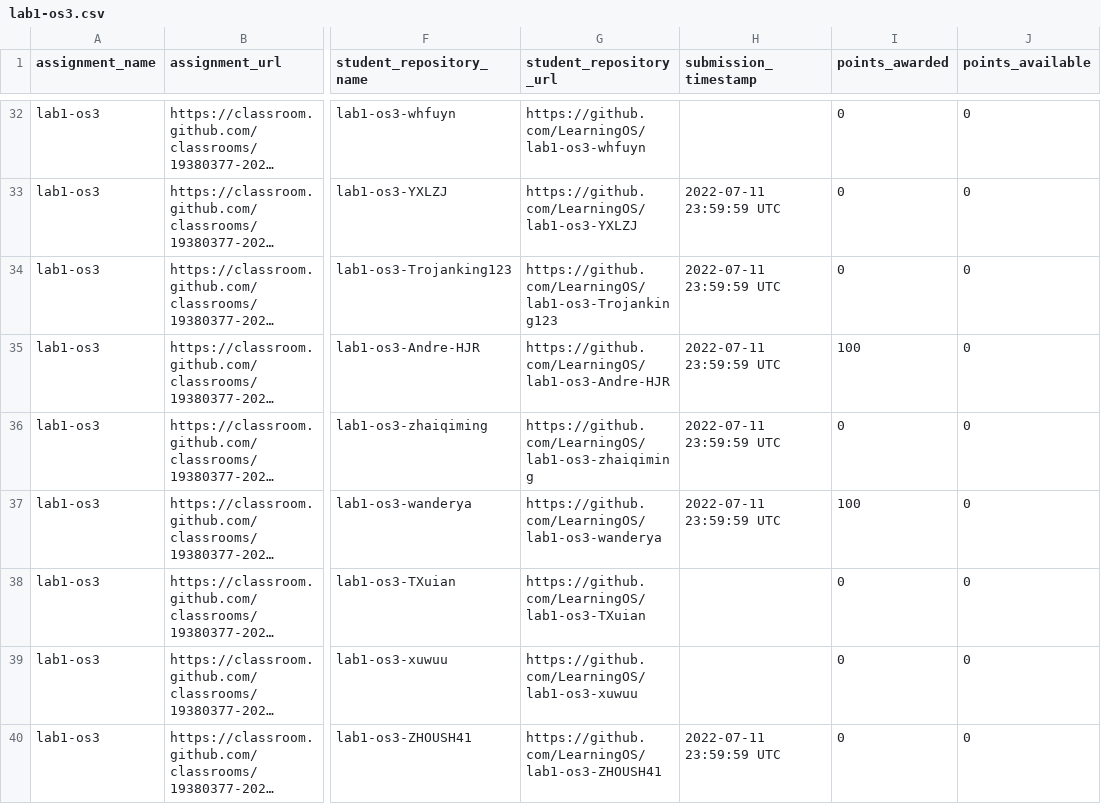
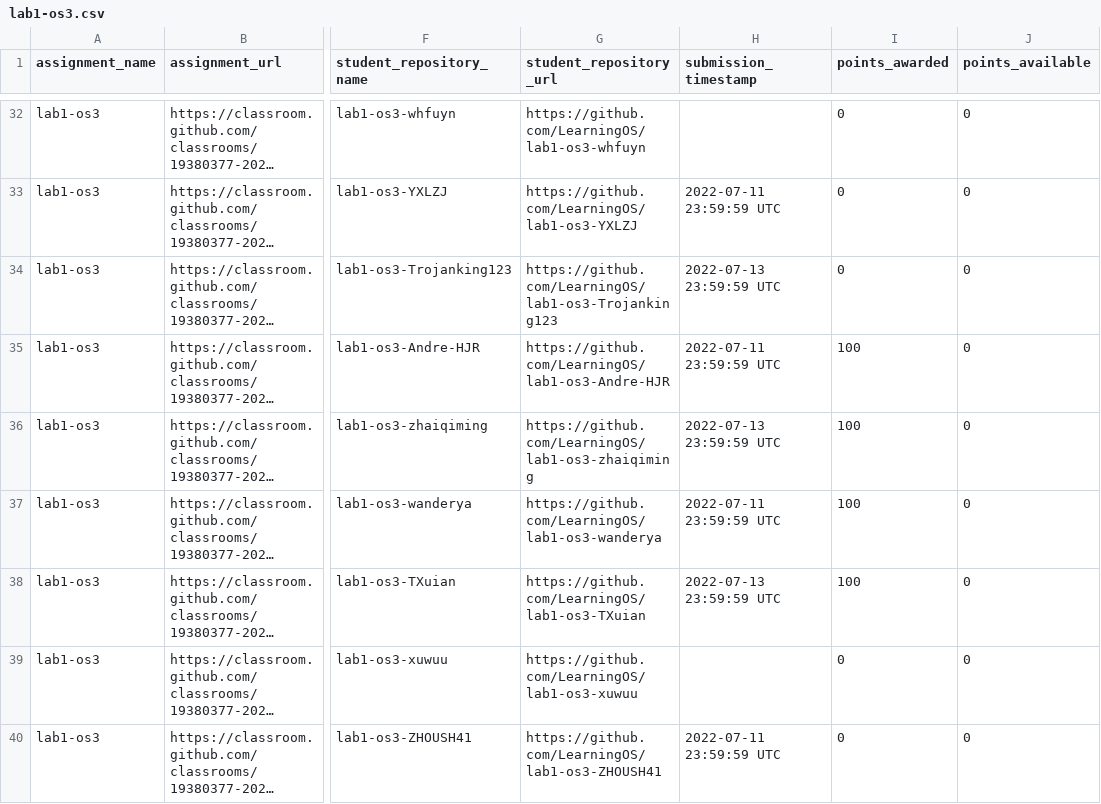
Before and after one commit to os2edu/autograding-frontent, a CSV file: src/scripts/assignments/lab1-os3.csv, drawn as a sheet; only a part is shown, gaps mark what is left out; long unchanged cells end in …; the diff covers the shown part only; the diff names each change by its address in the sheet, - before the commit and + after, or states it on an @@ line.

```diff
--- a/src/scripts/assignments/lab1-os3.csv
+++ b/src/scripts/assignments/lab1-os3.csv
-H34 (submission_timestamp): 2022-07-11 23:59:59 UTC
+H34 (submission_timestamp): 2022-07-13 23:59:59 UTC
-H36 (submission_timestamp): 2022-07-11 23:59:59 UTC
+H36 (submission_timestamp): 2022-07-13 23:59:59 UTC
-I36 (points_awarded): 0
+I36 (points_awarded): 100
-H38 (submission_timestamp): (empty)
+H38 (submission_timestamp): 2022-07-13 23:59:59 UTC
-I38 (points_awarded): 0
+I38 (points_awarded): 100
```
Also changed, not shown: 3 added rows and 4 edited cells elsewhere in this file, src/scripts/assignments/lab0-0-setup-env-run-os1.csv, src/scripts/assignments/lab0-1-run-os2.csv, 7 other files.
